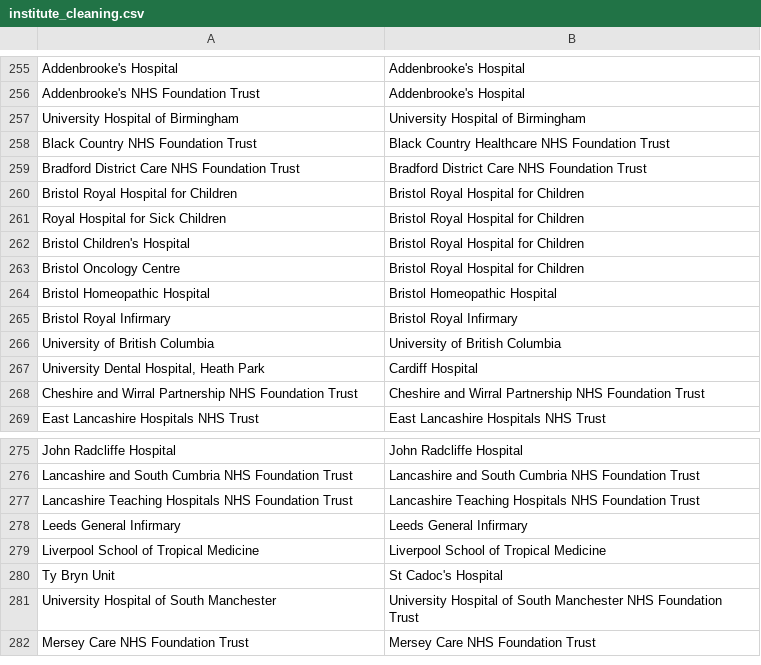
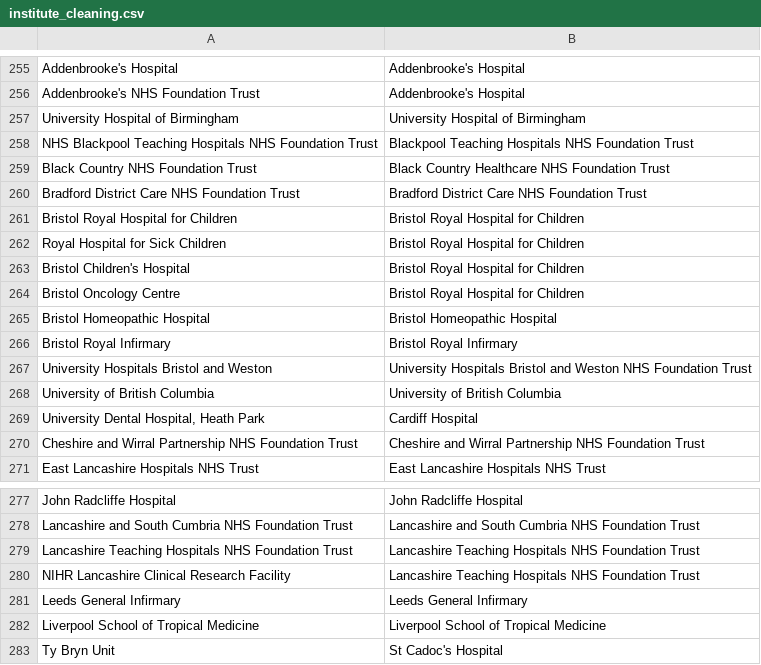
Before and after one commit to OllyButters/puma, a CSV file: config/institute_cleaning.csv, drawn as a sheet; only a part is shown, gaps mark what is left out; the shorter side is filled out with more unchanged rows; the diff names each change by its address in the sheet, - before the commit and + after, or states it on an @@ line.

Commit message:
more insts

```diff
--- a/config/institute_cleaning.csv
+++ b/config/institute_cleaning.csv
+row 258: NHS Blackpool Teaching Hospitals NHS Foundation Trust | Blackpool Teaching Hospitals NHS Foundation Trust
+row 267: University Hospitals Bristol and Weston | University Hospitals Bristol and Weston NHS Foundation Trust
+row 280: NIHR Lancashire Clinical Research Facility | Lancashire Teaching Hospitals NHS Foundation Trust
```
